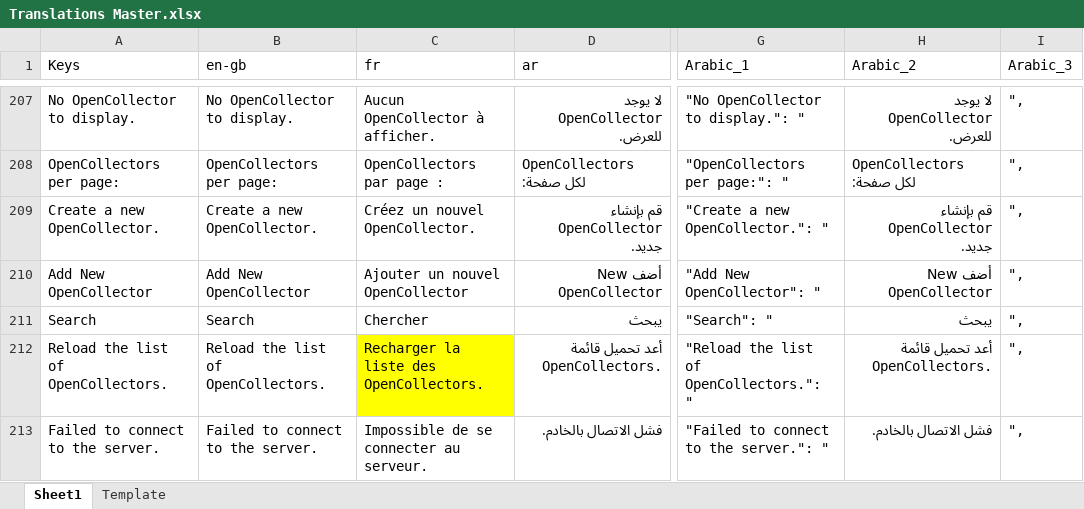
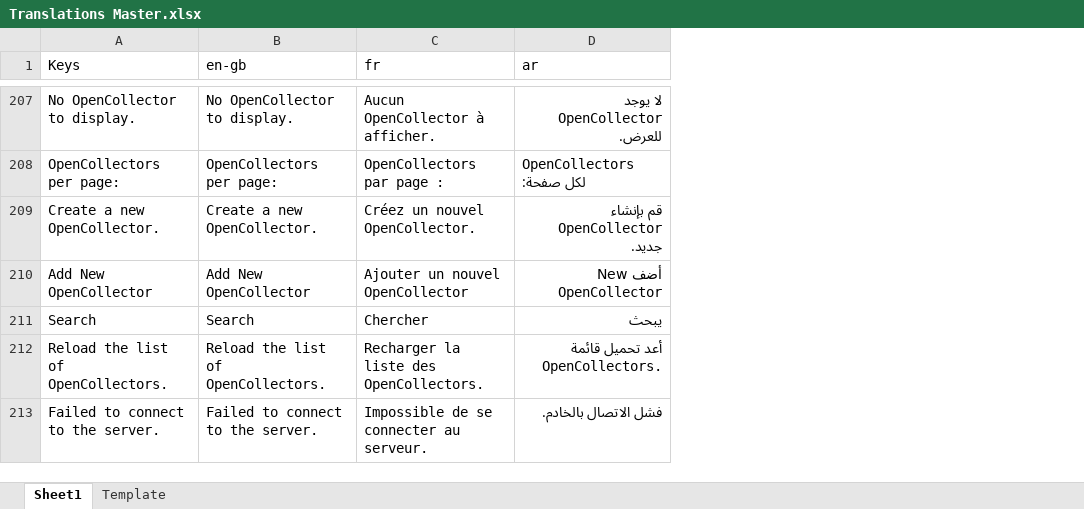
Before and after one commit to logrhythm/EZ-Cloud, an Excel workbook: frontend/src/i18n/Translations Master.xlsx, sheet Sheet1, drawn as a sheet; only a part is shown, gaps mark what is left out; values as stored, in another font and other column widths than the file's, no borders; table styles not drawn; the diff covers the shown part only; the diff names each change by its address in the sheet, - before the commit and + after, or states it on an @@ line.

```diff
--- a/frontend/src/i18n/Translations Master.xlsx (sheet Sheet1)
+++ b/frontend/src/i18n/Translations Master.xlsx (sheet Sheet1)
-column G (Arabic_1), rows 207-213: "No OpenCollector to display.": " | "OpenCollectors per page:": " | "Create a new OpenCollector.": " | "Add New OpenCollector": " | "Search": " | "Reload the list of OpenCollectors.": " | "Failed to connect to the server.": "
-column H (Arabic_2), rows 207-213: لا يوجد OpenCollector للعرض. | OpenCollectors لكل صفحة: | قم بإنشاء OpenCollector جديد. | أضف New OpenCollector | يبحث | أعد تحميل قائمة OpenCollectors. | فشل الاتصال بالخادم.
-column I (Arabic_3), rows 207-213: all ",
-C212 fill: #FFFF00
+C212 fill: none
```
Also changed, not shown: 115 edited cells and cell formats elsewhere in this sheet, sheet Template.
